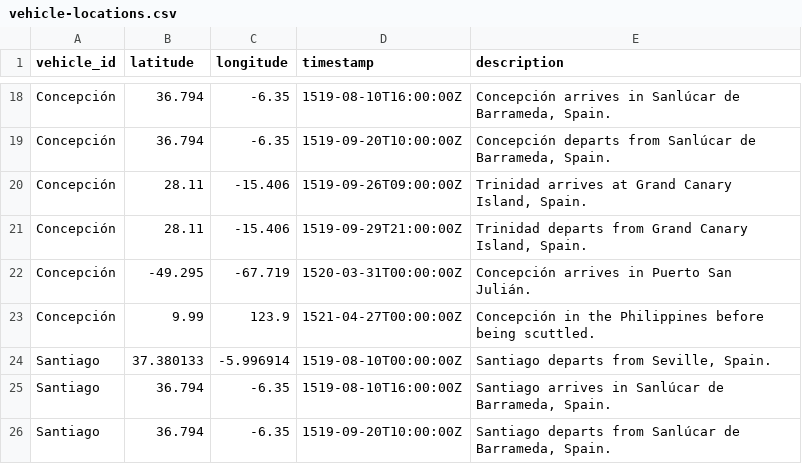
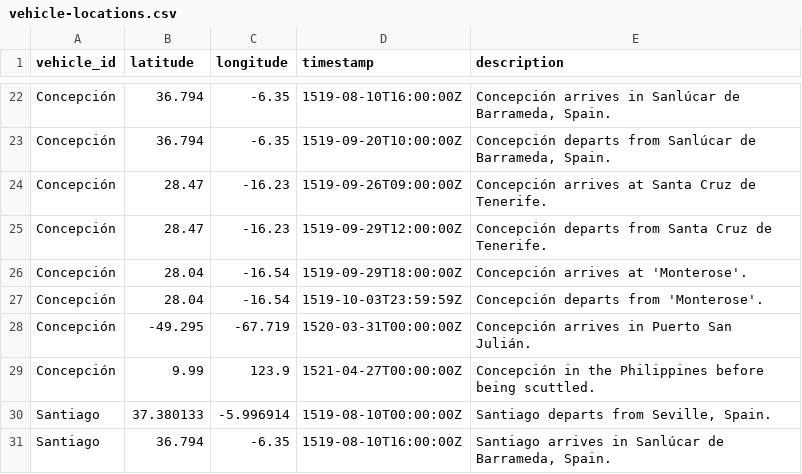
Before and after one commit to evansiroky/magellan-elcano-tides, a CSV file: vehicle-locations.csv, drawn as a sheet; only a part is shown, gaps mark what is left out; the shorter side is filled out with more unchanged rows; the diff covers the shown part only.

Commit message:
Improve stopovers in Canaries
Pigafetta clearly says Tenerife in his account (1). Monterose is a little unclear, but seems very plausible that this would be near Montaña Roja and perhaps translated or words mixed up in his account. One account asserts this. (2)

1: https://en.wikisource.org/wiki/Page%3AFirst_Voyage_Round_the_World.djvu/118
2: https://kennethdschultz.com/2019/09/26/september-26-1519-magellans-fleet-arrives-in-the-canary-islands/

```diff
--- a/vehicle-locations.csv
+++ b/vehicle-locations.csv
@@ -19,4 +23,6 @@ Concepción,36.794,-6.35,1519-08-10T16:00:00Z,"Concepción arrives in Sanlúcar
 Concepción,36.794,-6.35,1519-09-20T10:00:00Z,"Concepción departs from Sanlúcar de Barrameda, Spain."
-Concepción,28.11,-15.406,1519-09-26T09:00:00Z,"Trinidad arrives at Grand Canary Island, Spain."
-Concepción,28.11,-15.406,1519-09-29T21:00:00Z,"Trinidad departs from Grand Canary Island, Spain."
+Concepción,28.47,-16.23,1519-09-26T09:00:00Z,"Concepción arrives at Santa Cruz de Tenerife."
+Concepción,28.47,-16.23,1519-09-29T12:00:00Z,"Concepción departs from Santa Cruz de Tenerife."
+Concepción,28.04,-16.54,1519-09-29T18:00:00Z,"Concepción arrives at 'Monterose'."
+Concepción,28.04,-16.54,1519-10-03T23:59:59Z,"Concepción departs from 'Monterose'."
 Concepción,-49.295,-67.719,1520-03-31T00:00:00Z,"Concepción arrives in Puerto San Julián."
```
Also changed, not shown: 8 added rows and 28 edited cells elsewhere in this file.
